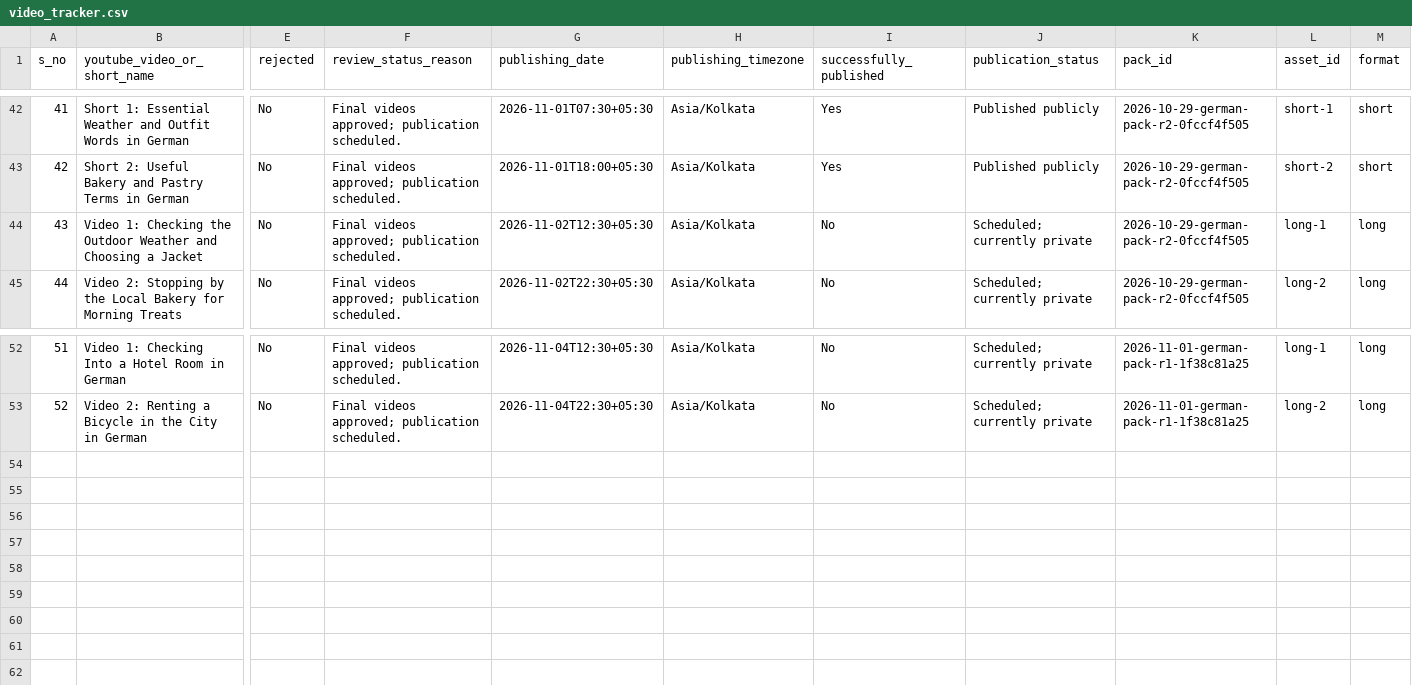
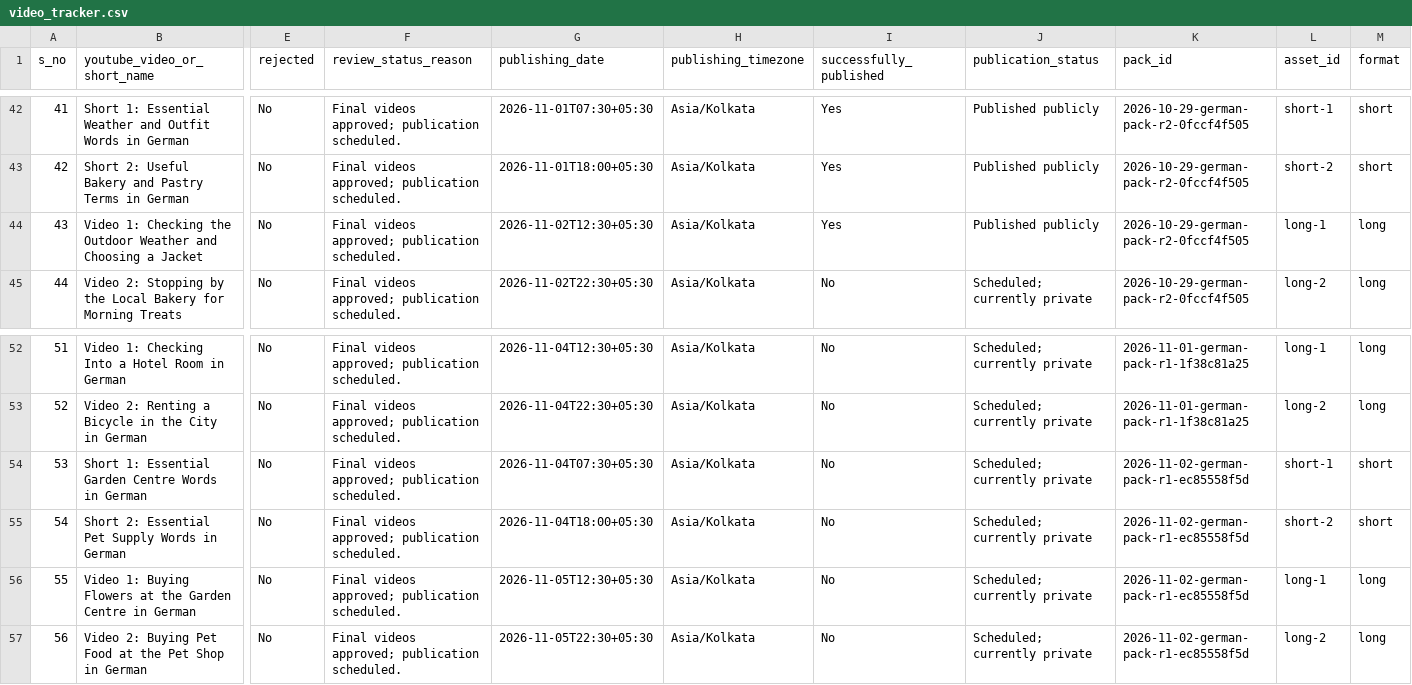
Before and after one commit to Indusvalley7/talkivana-automation, a CSV file: tracker/video_tracker.csv, drawn as a sheet; only a part is shown, gaps mark what is left out; rows hold the shown columns only; the diff names each change by its address in the sheet, - before the commit and + after, or states it on an @@ line.

```diff
--- a/tracker/video_tracker.csv
+++ b/tracker/video_tracker.csv
-I44 (successfully_published): No
+I44 (successfully_published): Yes
-J44 (publication_status): Scheduled; currently private
+J44 (publication_status): Published publicly
+row 54: 53 | Short 1: Essential Garden Centre Words in German | No | Final videos approved; publication scheduled. | 2026-11-04T07:30+05:30 | Asia/Kolkata | No | Scheduled; currently private | 2026-11-02-german-pack-r1-ec85558f5d | short-1 | short
+row 55: 54 | Short 2: Essential Pet Supply Words in German | No | Final videos approved; publication scheduled. | 2026-11-04T18:00+05:30 | Asia/Kolkata | No | Scheduled; currently private | 2026-11-02-german-pack-r1-ec85558f5d | short-2 | short
+row 56: 55 | Video 1: Buying Flowers at the Garden Centre in German | No | Final videos approved; publication scheduled. | 2026-11-05T12:30+05:30 | Asia/Kolkata | No | Scheduled; currently private | 2026-11-02-german-pack-r1-ec85558f5d | long-1 | long
+row 57: 56 | Video 2: Buying Pet Food at the Pet Shop in German | No | Final videos approved; publication scheduled. | 2026-11-05T22:30+05:30 | Asia/Kolkata | No | Scheduled; currently private | 2026-11-02-german-pack-r1-ec85558f5d | long-2 | long
```
